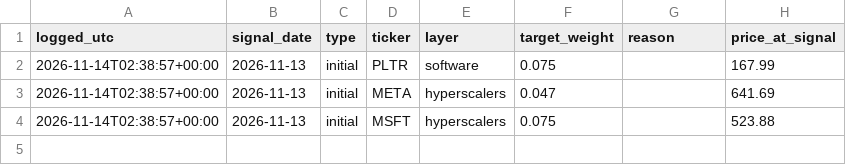
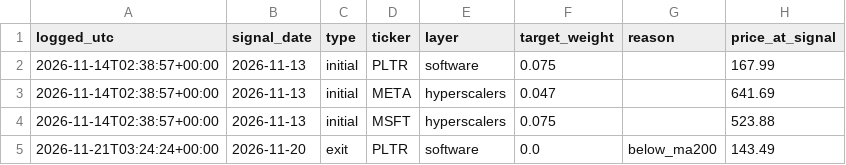
Before and after one commit to RoeyOkanin/ai-tracker, a CSV file: data/decisions_log.csv, drawn as a sheet; the diff names each change by its address in the sheet, - before the commit and + after, or states it on an @@ line.

```diff
--- a/data/decisions_log.csv
+++ b/data/decisions_log.csv
+row 5: 2026-11-21T03:24:24+00:00 | 2026-11-20 | exit | PLTR | software | 0.0 | below_ma200 | 143.49
```
Also changed, not shown: data/live_trades.csv, data/news/discovery_signals.csv, 13 other files.
